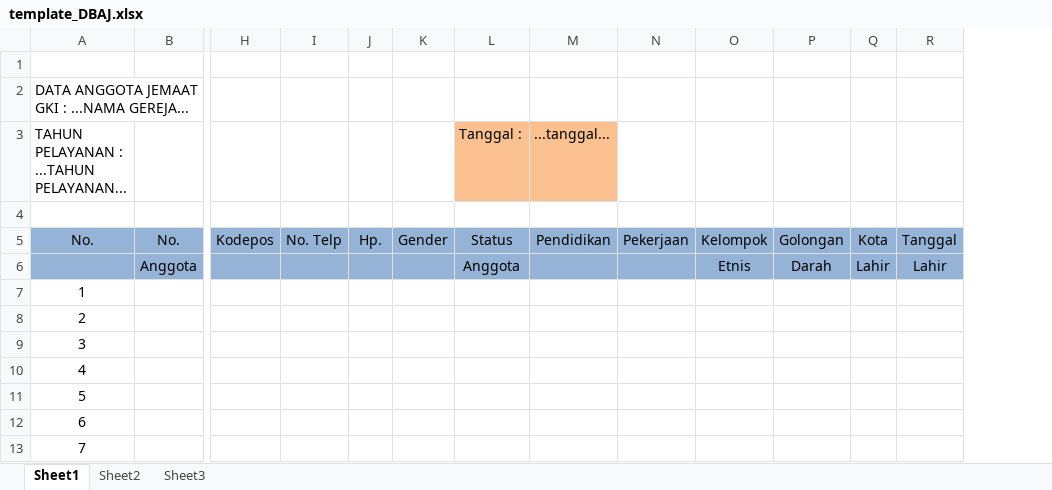
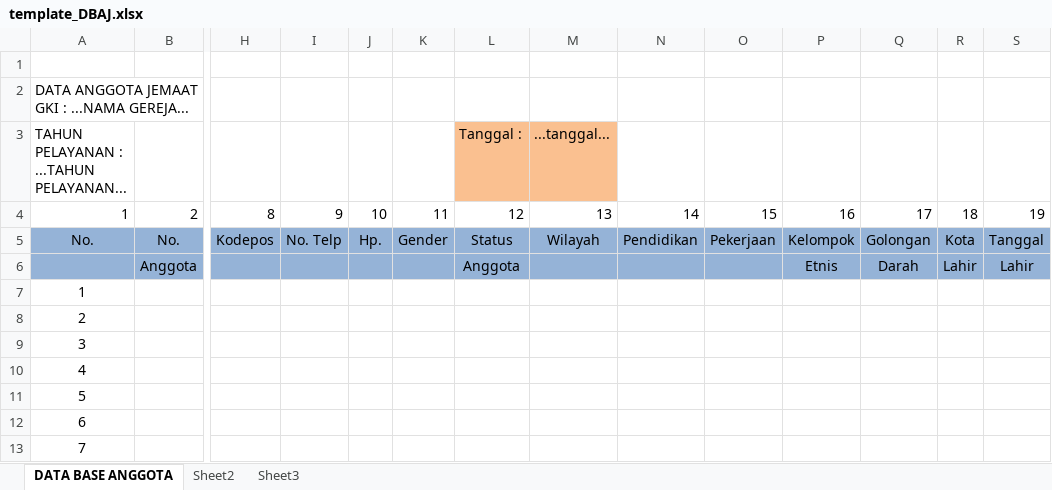
Before and after one commit to domiworks/woh_haja_ikg, an Excel workbook: public/assets/file_excel/template_DBAJ.xlsx, sheet DATA BASE ANGGOTA, drawn as a sheet; only a part is shown, gaps mark what is left out; values as stored, in another font and other column widths than the file's, no borders; rows hold the shown columns only; the diff names each change by its address in the sheet, - before the commit and + after, or states it on an @@ line.

Commit message:
new view report (kebaktian, persembahan, anggota)

```diff
--- a/public/assets/file_excel/template_DBAJ.xlsx (sheet DATA BASE ANGGOTA)
+++ b/public/assets/file_excel/template_DBAJ.xlsx (sheet DATA BASE ANGGOTA)
-sheet tab: Sheet1
+sheet tab: DATA BASE ANGGOTA
+column N, rows 4-5: 14 | Pendidikan
-row 4: (empty)
+row 4: 1 | 2 | 8 | 9 | 10 | 11 | 12 | 13 | 14 | 15 | 16 | 17 | 18 | 19
-M5: Pendidikan
+M5: Wilayah
```
Also changed, not shown: 3 other files.
